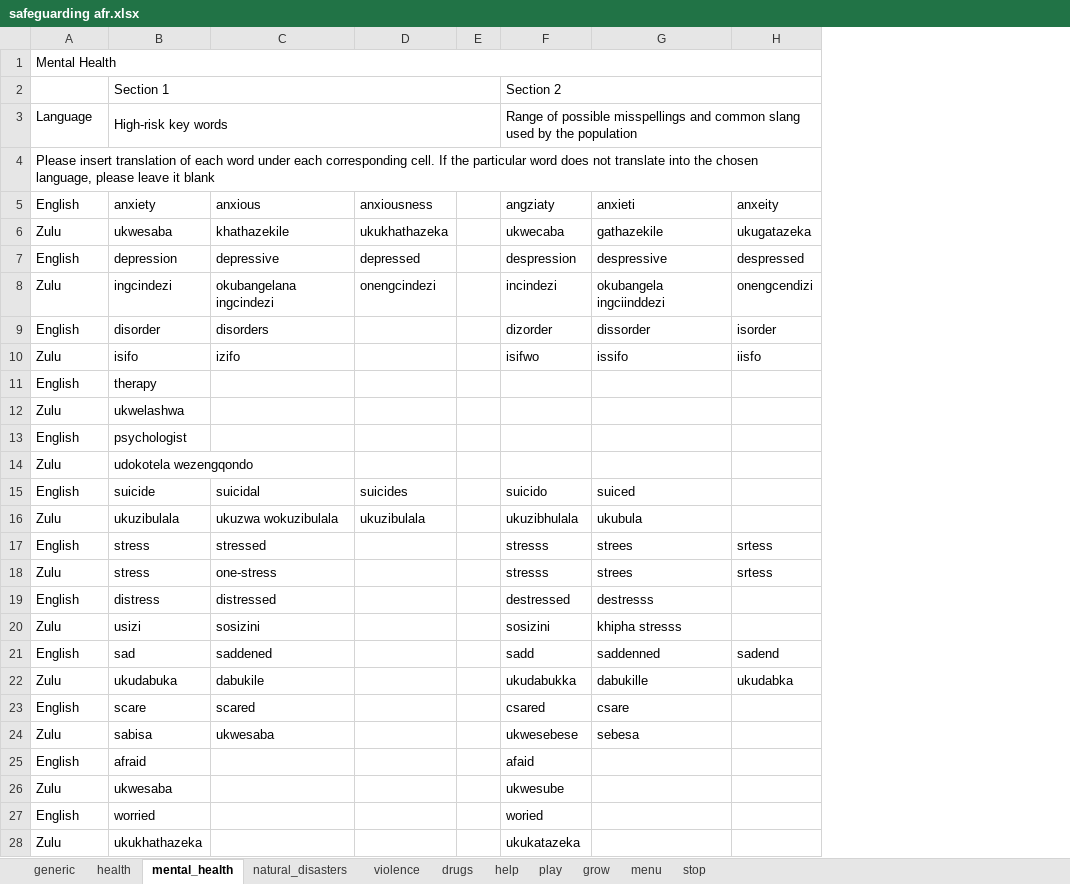
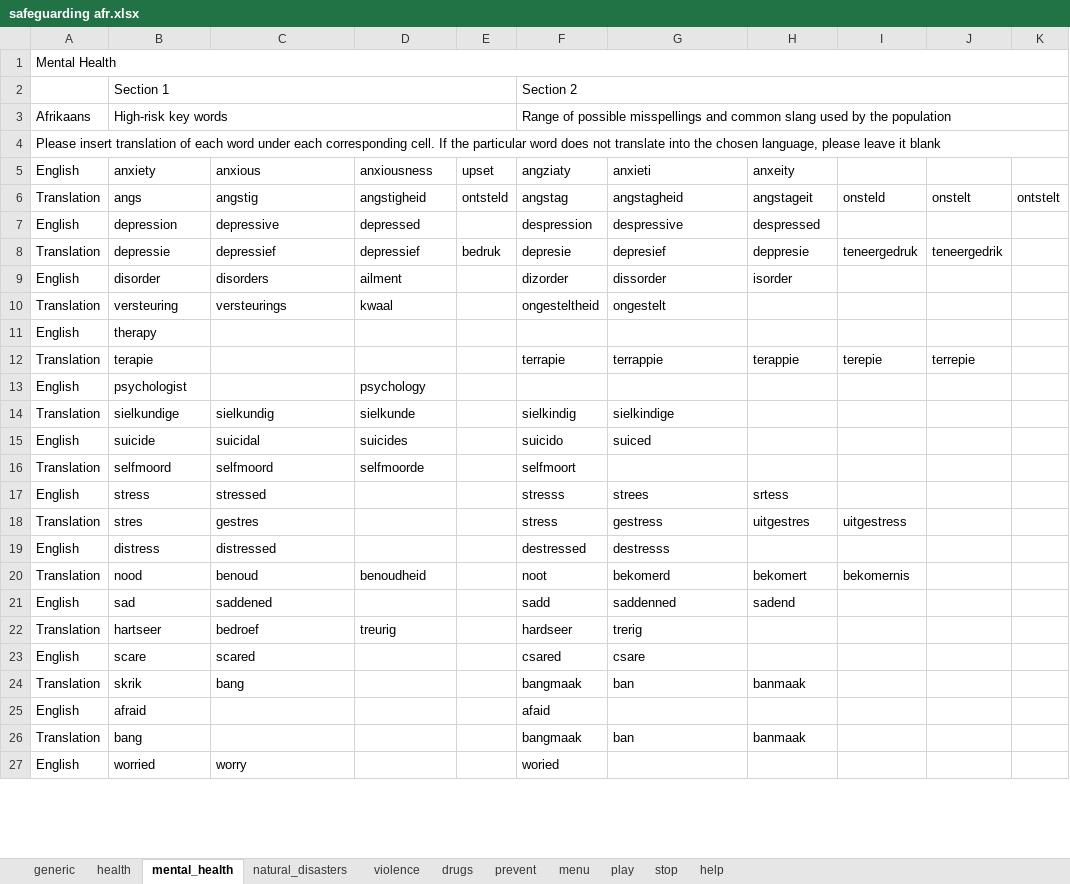
Before and after one commit to ParentingForLifelongHealth/parenttext-swift, an Excel workbook: excel_files/safeguarding afr.xlsx, sheet mental_health, drawn as a sheet; only a part is shown; values as stored, in another font and other column widths than the file's, no cell formats; charts and pictures not drawn; removed rows and columns are numbered as before the commit, all else as after; the diff covers the shown part only; the diff names each change by its address in the sheet, - before the commit and + after, or states it on an @@ line.

Commit message:
Update safeguarding afr.xlsx
reviewed translations and added triggers

```diff
--- a/excel_files/safeguarding afr.xlsx (sheet mental_health)
+++ b/excel_files/safeguarding afr.xlsx (sheet mental_health)
-sheet tab: grow
+sheet tab: prevent
@@ sheet tab order changed: generic | health | mental_health | natural_disasters | violence | drugs | prevent | menu | play | stop | help @@
-column E, empty
+column E, row 5: upset
+column I, empty
+column J, empty
+column K, empty
-A3: Language
+A3: Afrikaans
-row 6: Zulu | ukwesaba | khathazekile | ukukhathazeka |  | ukwecaba | gathazekile | ukugatazeka
+row 6: Translation | angs | angstig | angstigheid | ontsteld | angstag | angstagheid | angstageit | onsteld | onstelt | ontstelt
-row 8: Zulu | ingcindezi | okubangelana ingcindezi | onengcindezi |  | incindezi | okubangela ingciinddezi | onengcendizi
+row 8: Translation | depressie | depressief | depressief | bedruk | depresie | depresief | deppresie | teneergedruk | teneergedrik
-D9: (empty)
+D9: ailment
-row 10: Zulu | isifo | izifo |  |  | isifwo | issifo | iisfo
+row 10: Translation | versteuring | versteurings | kwaal |  | ongesteltheid | ongestelt
-row 12: Zulu | ukwelashwa
+row 12: Translation | terapie |  |  |  | terrapie | terrappie | terappie | terepie | terrepie
-D13: (empty)
+D13: psychology
-row 14: Zulu | udokotela wezengqondo
+row 14: Translation | sielkundige | sielkundig | sielkunde |  | sielkindig | sielkindige
-row 16: Zulu | ukuzibulala | ukuzwa wokuzibulala | ukuzibulala |  | ukuzibhulala | ukubula
+row 16: Translation | selfmoord | selfmoord | selfmoorde |  | selfmoort
-row 18: Zulu | stress | one-stress |  |  | stresss | strees | srtess
+row 18: Translation | stres | gestres |  |  | stress | gestress | uitgestres | uitgestress
-row 20: Zulu | usizi | sosizini |  |  | sosizini | khipha stresss
+row 20: Translation | nood | benoud | benoudheid |  | noot | bekomerd | bekomert | bekomernis
-row 22: Zulu | ukudabuka | dabukile |  |  | ukudabukka | dabukille | ukudabka
+row 22: Translation | hartseer | bedroef | treurig |  | hardseer | trerig
-row 24: Zulu | sabisa | ukwesaba |  |  | ukwesebese | sebesa
+row 24: Translation | skrik | bang |  |  | bangmaak | ban | banmaak
-row 26: Zulu | ukwesaba |  |  |  | ukwesube
+row 26: Translation | bang |  |  |  | bangmaak | ban | banmaak
-C27: (empty)
+C27: worry
-row 28: Zulu | ukukhathazeka |  |  |  | ukukatazeka
```
Also changed, not shown: 5 added rows, 4 removed rows and 3 edited cells elsewhere in this sheet, sheet violence, sheet generic, sheet drugs, sheet health, sheet natural_disasters, sheet menu, 3 more sheets, cell formats, charts or pictures.
